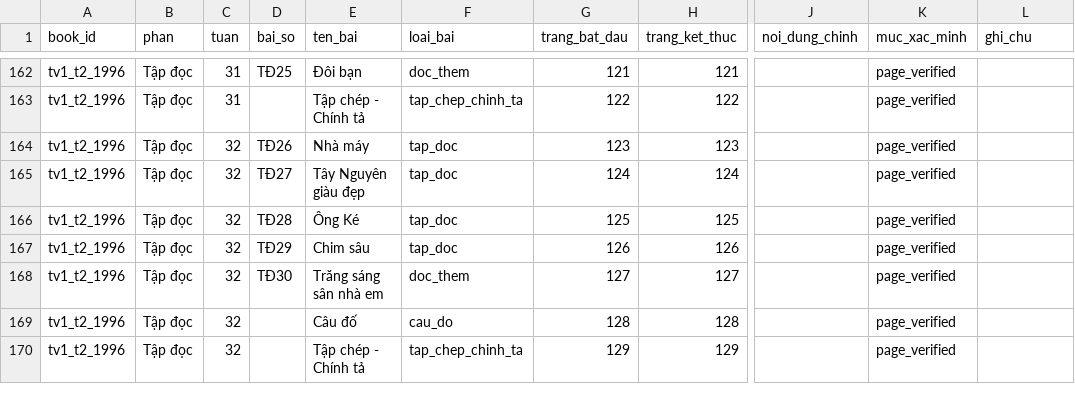
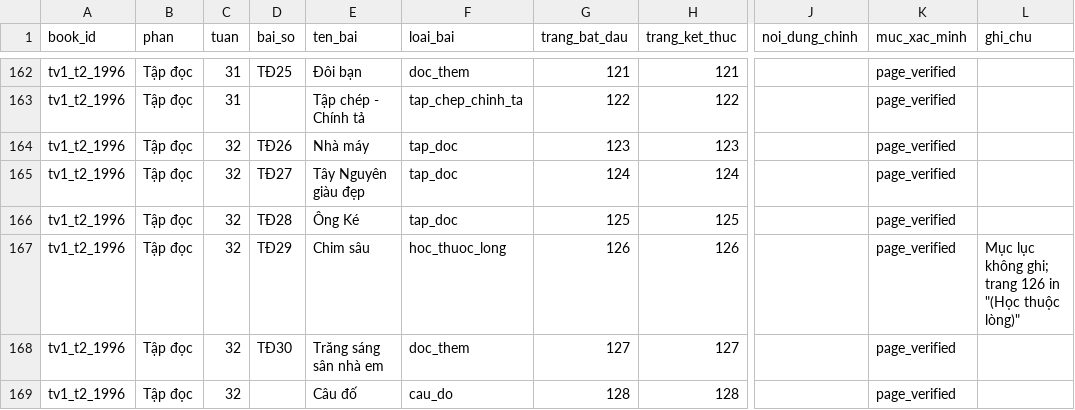
Before and after one commit to KietTran612/APP_TIEU_HOC, a CSV file: docs/source-inventory/LESSON_INDEX.csv, drawn as a sheet; only a part is shown, gaps mark what is left out; the shorter side is filled out with more unchanged rows; the diff names each change by its address in the sheet, - before the commit and + after, or states it on an @@ line.

```diff
--- a/docs/source-inventory/LESSON_INDEX.csv
+++ b/docs/source-inventory/LESSON_INDEX.csv
-F167 (loai_bai): tap_doc
+F167 (loai_bai): hoc_thuoc_long
-L167 (ghi_chu): (empty)
+L167 (ghi_chu): Mục lục không ghi; trang 126 in "(Học thuộc lòng)"
```
Also changed, not shown: 4 other files.
